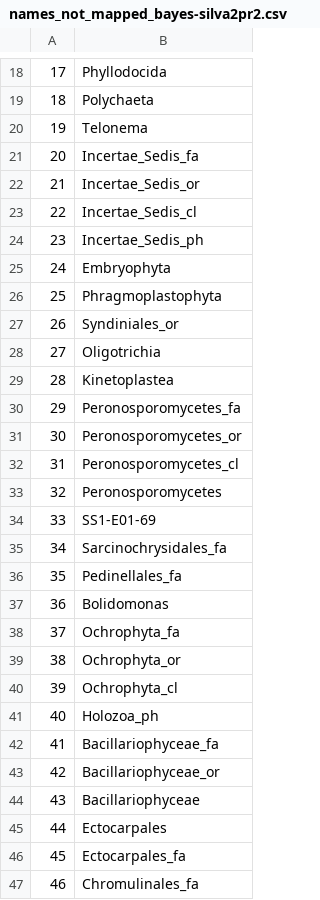
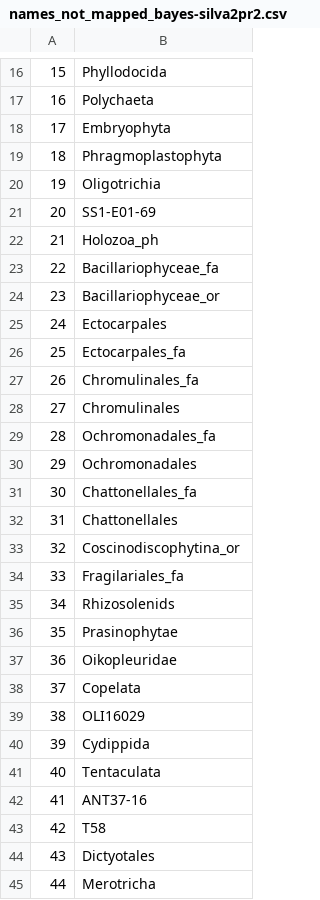
Before and after one commit to dcat4/amplicon_bioinformatics, a CSV file: tax_pipe_Mar20/taxtab_map_results/names_not_mapped_bayes-silva2pr2.csv, drawn as a sheet; only a part is shown, gaps mark what is left out; the shorter side is filled out with more unchanged rows; removed rows and columns are numbered as before the commit, all else as after; the diff covers the shown part only; the diff names each change by its address in the sheet, - before the commit and + after, or states it on an @@ line.

```diff
--- a/tax_pipe_Mar20/taxtab_map_results/names_not_mapped_bayes-silva2pr2.csv
+++ b/tax_pipe_Mar20/taxtab_map_results/names_not_mapped_bayes-silva2pr2.csv
@@ column A renumbered from row 2 down @@
-row 20: 19 | Telonema
@@ row 21 moved to row 186: 185 @@
@@ row 22 moved to row 187: 186 @@
@@ row 23 moved to row 188: 187 @@
@@ row 24 moved to row 189: 188 @@
-row 27: 26 | Syndiniales_or
-row 29: 28 | Kinetoplastea
-row 30: 29 | Peronosporomycetes_fa
-row 31: 30 | Peronosporomycetes_or
-row 32: 31 | Peronosporomycetes_cl
-row 33: 32 | Peronosporomycetes
-row 35: 34 | Sarcinochrysidales_fa
-row 36: 35 | Pedinellales_fa
-row 37: 36 | Bolidomonas
-row 38: 37 | Ochrophyta_fa
-row 39: 38 | Ochrophyta_or
-row 40: 39 | Ochrophyta_cl
-row 44: 43 | Bacillariophyceae
```
Also changed, not shown: 34 removed rows and 1 edited cell elsewhere in this file, tax_pipe_Mar20/taxtab_map_results/names_not_mapped_idtax-silva2pr2.csv, tax_pipe_Mar20/taxtab_map_results/names_not_mapped_lca-pr22pr2.csv, 2 other files.
